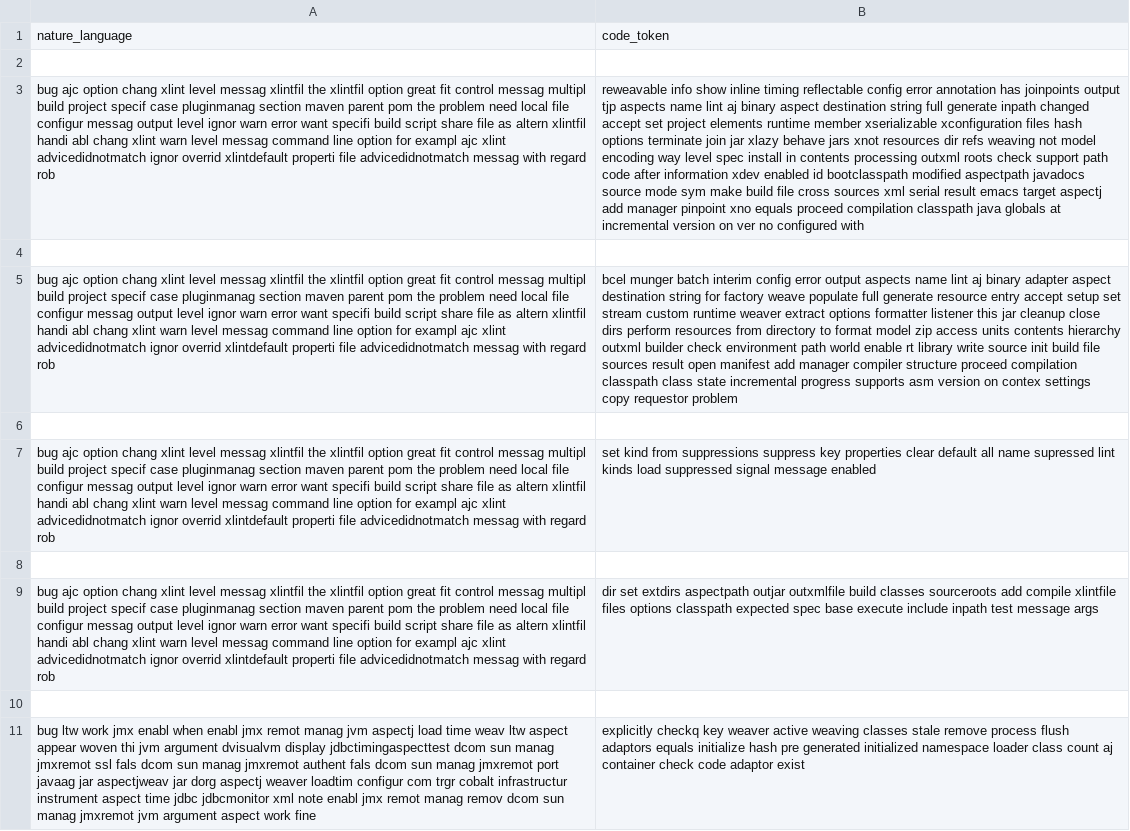
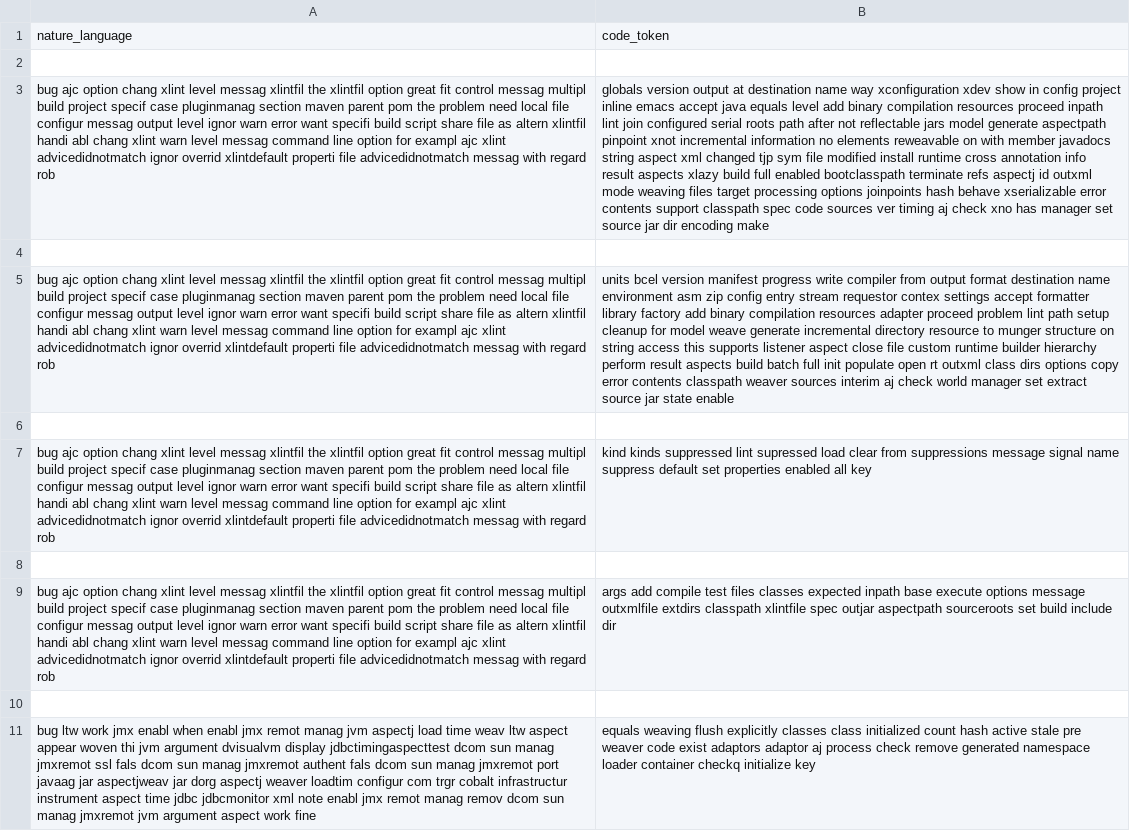
Before and after one commit to datnvhust/GraduationThesis, a CSV file: dataset.csv, drawn as a sheet; the diff names each change by its address in the sheet, - before the commit and + after, or states it on an @@ line.

```diff
--- a/dataset.csv
+++ b/dataset.csv
-B3: reweavable info show inline timing reflectable config error annotation has joinpoints output tjp aspects name lint aj binary aspect destination string full generate inpath changed accept set project elements runtime member xserializable xconfiguration files hash options terminate join jar xlazy behave jars xnot resources dir refs weaving not model encoding way level spec install in contents processing outxml roots check support path code after information xdev enabled id bootclasspath modified aspectpath javadocs source mode sym make build file cross sources xml serial result emacs target aspectj add manager pinpoint xno equals proceed compilation classpath java globals at incremental version on ver no configured with
+B3: globals version output at destination name way xconfiguration xdev show in config project inline emacs accept java equals level add binary compilation resources proceed inpath lint join configured serial roots path after not reflectable jars model generate aspectpath pinpoint xnot incremental information no elements reweavable on with member javadocs string aspect xml changed tjp sym file modified install runtime cross annotation info result aspects xlazy build full enabled bootclasspath terminate refs aspectj id outxml mode weaving files target processing options joinpoints hash behave xserializable error contents support classpath spec code sources ver timing aj check xno has manager set source jar dir encoding make
-B5: bcel munger batch interim config error output aspects name lint aj binary adapter aspect destination string for factory weave populate full generate resource entry accept setup set stream custom runtime weaver extract options formatter listener this jar cleanup close dirs perform resources from directory to format model zip access units contents hierarchy outxml builder check environment path world enable rt library write source init build file sources result open manifest add manager compiler structure proceed compilation classpath class state incremental progress supports asm version on contex settings copy requestor problem
+B5: units bcel version manifest progress write compiler from output format destination name environment asm zip config entry stream requestor contex settings accept formatter library factory add binary compilation resources adapter proceed problem lint path setup cleanup for model weave generate incremental directory resource to munger structure on string access this supports listener aspect close file custom runtime builder hierarchy perform result aspects build batch full init populate open rt outxml class dirs options copy error contents classpath weaver sources interim aj check world manager set extract source jar state enable
-B7: set kind from suppressions suppress key properties clear default all name supressed lint kinds load suppressed signal message enabled
+B7: kind kinds suppressed lint supressed load clear from suppressions message signal name suppress default set properties enabled all key
-B9: dir set extdirs aspectpath outjar outxmlfile build classes sourceroots add compile xlintfile files options classpath expected spec base execute include inpath test message args
+B9: args add compile test files classes expected inpath base execute options message outxmlfile extdirs classpath xlintfile spec outjar aspectpath sourceroots set build include dir
-B11: explicitly checkq key weaver active weaving classes stale remove process flush adaptors equals initialize hash pre generated initialized namespace loader class count aj container check code adaptor exist
+B11: equals weaving flush explicitly classes class initialized count hash active stale pre weaver code exist adaptors adaptor aj process check remove generated namespace loader container checkq initialize key
```
Also changed, not shown: 3 other files.
